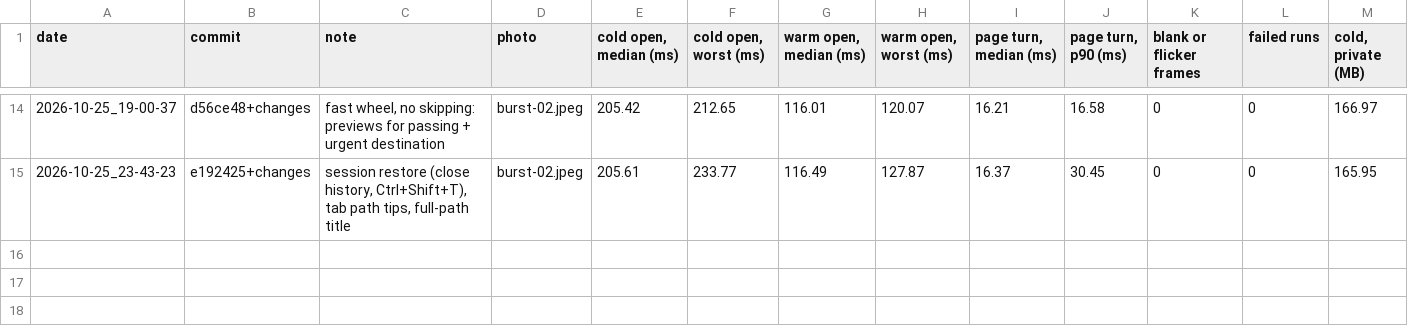
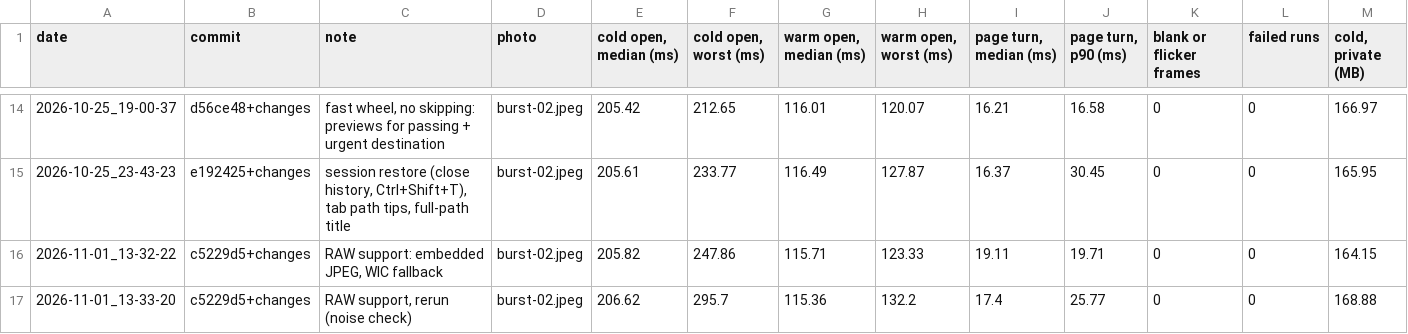
Before and after one commit to Timsonrobl/Flick, a CSV file: bench/results/quick-history.csv, drawn as a sheet; only a part is shown, gaps mark what is left out; rows hold the shown columns only; the diff names each change by its address in the sheet, - before the commit and + after, or states it on an @@ line.

Commit message:
Camera RAWs open by their embedded JPEG; WIC decodes the RAW only to zoom past a small one
raw.rs finds the JPEGs a camera stores in its RAW (TIFF IFDs and sub-IFDs for CR2/NEF/ARW/DNG/PEF/RW2/ORF, CR3 tracks and PRVW, RAF header), checked by frame header, with the RAW's orientation. A JPEG at least 90% of the RAW's size (WIC's, 2-5 ms to open) stands for it at every level; a smaller one gives the screen level where it covers the screen, else a quick preview. 12 public samples: screen level 12-80 ms where WIC's demosaic takes 0.6-2.5 s.

RAW extensions listed in folders and registered by tools\register.ps1. Quick bench: medians unchanged; one single-run FAIL per run (warm working set, then cold worst), each passing in the other run: noise.

```diff
--- a/bench/results/quick-history.csv
+++ b/bench/results/quick-history.csv
+row 16: 2026-11-01_13-32-22 | c5229d5+changes | RAW support: embedded JPEG, WIC fallback | burst-02.jpeg | 205.82 | 247.86 | 115.71 | 123.33 | 19.11 | 19.71 | 0 | 0 | 164.15
+row 17: 2026-11-01_13-33-20 | c5229d5+changes | RAW support, rerun (noise check) | burst-02.jpeg | 206.62 | 295.7 | 115.36 | 132.2 | 17.4 | 25.77 | 0 | 0 | 168.88
```
Also changed, not shown: 7 other files.
